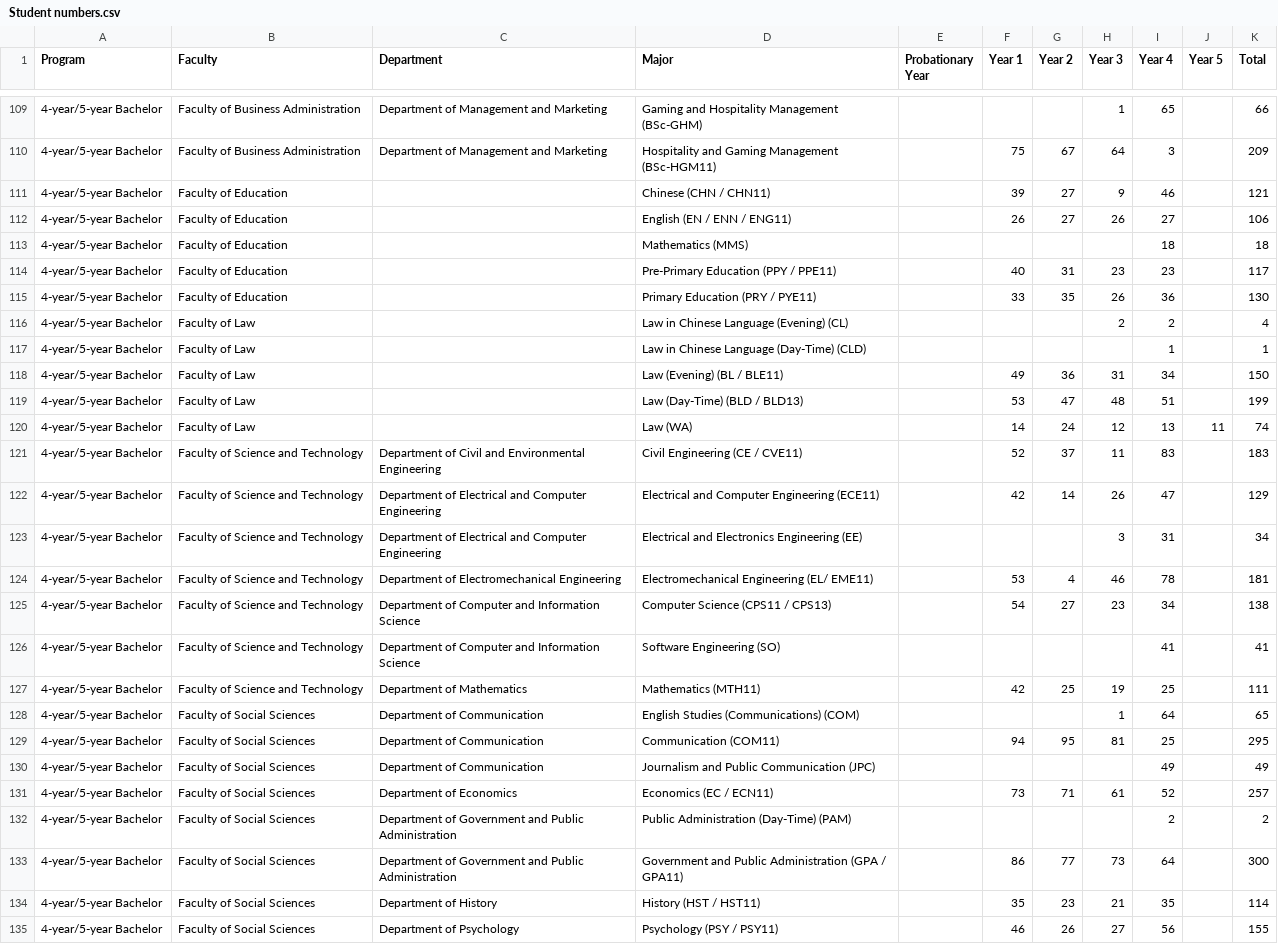
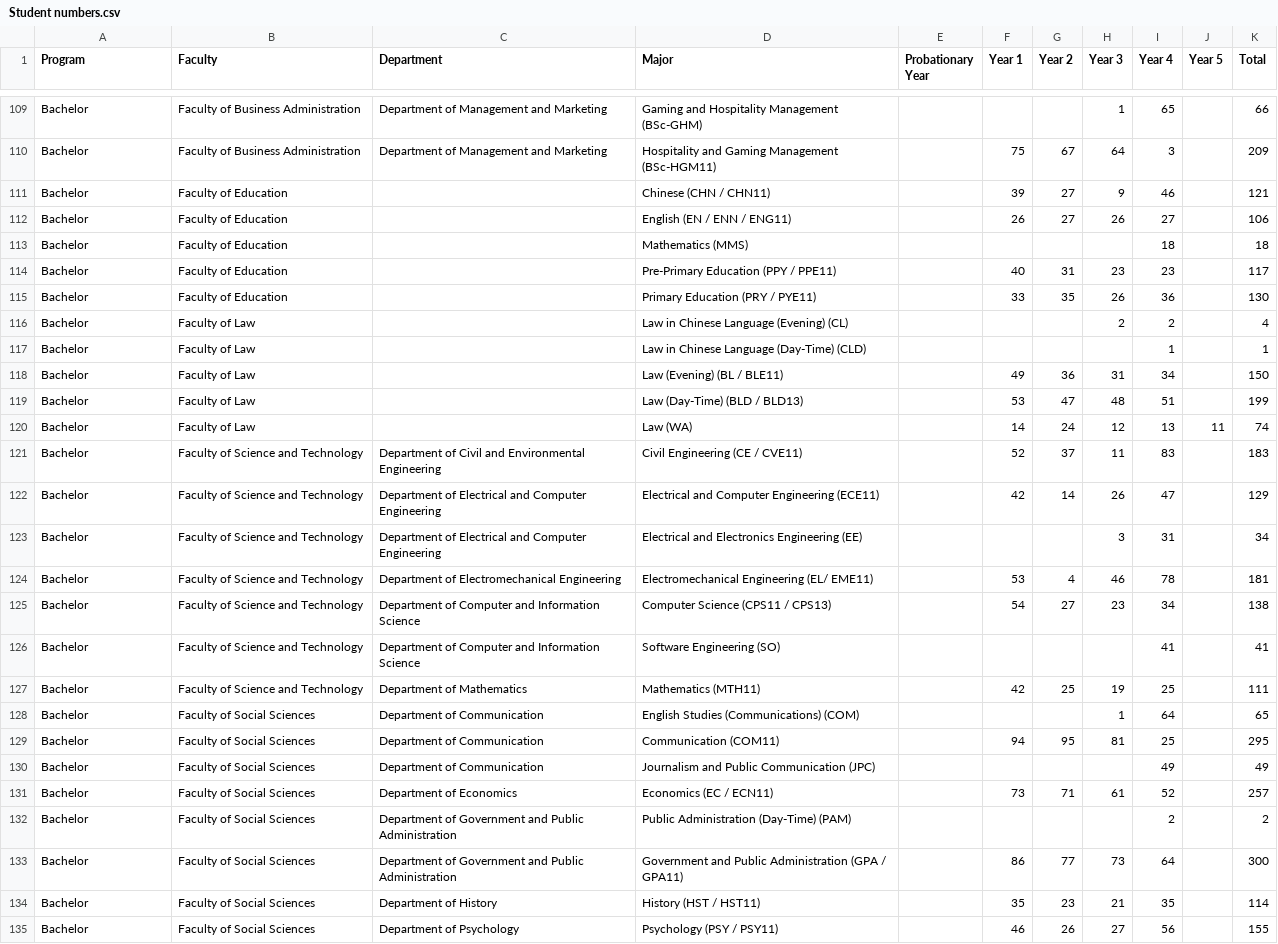
Before and after one commit to robertpba/mapvis, a CSV file: data/Student numbers.csv, drawn as a sheet; only a part is shown, gaps mark what is left out; the diff covers the shown part only; the diff names each change by its address in the sheet, - before the commit and + after, or states it on an @@ line.

```diff
--- a/data/Student numbers.csv
+++ b/data/Student numbers.csv
-A109:A135 (Program): 4-year/5-year Bachelor
+A109:A135 (Program): Bachelor
```
Also changed, not shown: 61 edited cells elsewhere in this file.
